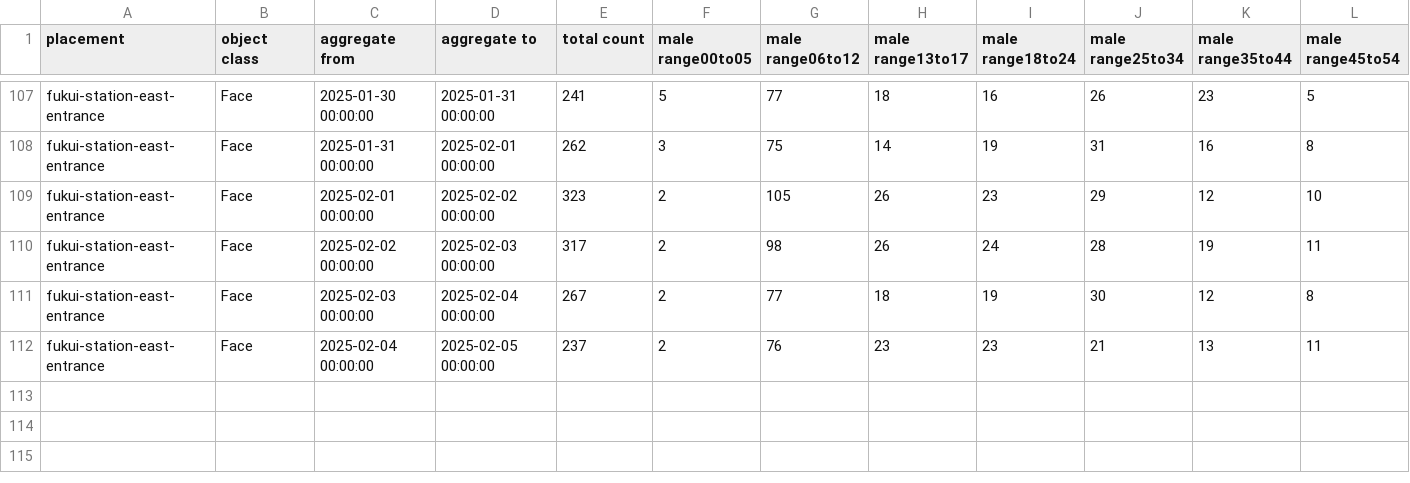
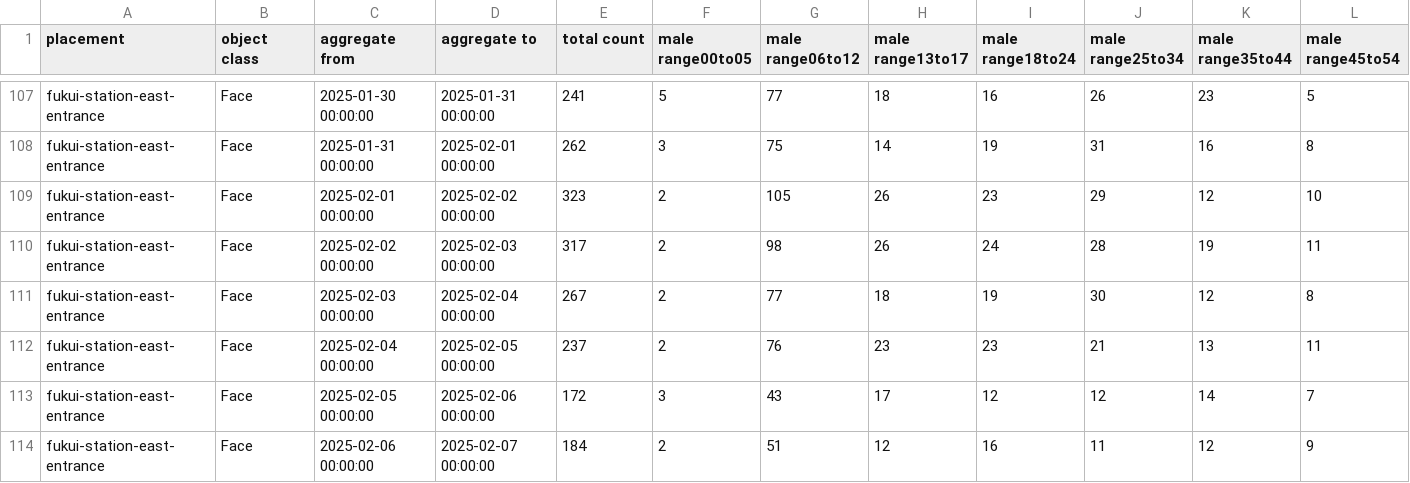
Before and after one commit to haruyuki-16278/fukui-kanko-people-flow-visualization, a CSV file: public/fukui-station-east-entrance/Face.csv, drawn as a sheet; only a part is shown, gaps mark what is left out; rows hold the shown columns only; the diff names each change by its address in the sheet, - before the commit and + after, or states it on an @@ line.

```diff
--- a/public/fukui-station-east-entrance/Face.csv
+++ b/public/fukui-station-east-entrance/Face.csv
+row 113: fukui-station-east-entrance | Face | 2025-02-05 00:00:00 | 2025-02-06 00:00:00 | 172 | 3 | 43 | 17 | 12 | 12 | 14 | 7
+row 114: fukui-station-east-entrance | Face | 2025-02-06 00:00:00 | 2025-02-07 00:00:00 | 184 | 2 | 51 | 12 | 16 | 11 | 12 | 9
```
Also changed, not shown: public/rainbow-line-parking-lot-1-gate/Face.csv, public/rainbow-line-parking-lot-1-gate/LicensePlate.csv, 5 other files.
